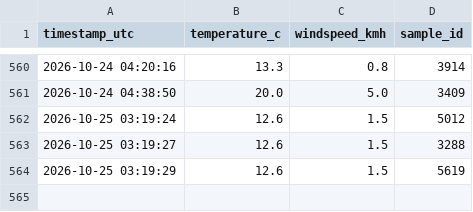
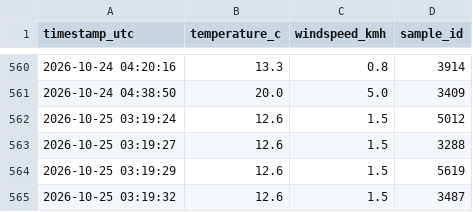
Before and after one commit to MrDeving/we-logger, a CSV file: weather_log.csv, drawn as a sheet; only a part is shown, gaps mark what is left out; the diff names each change by its address in the sheet, - before the commit and + after, or states it on an @@ line.

Commit message:
data: log metric sample 4 of 24 [skip ci]

```diff
--- a/weather_log.csv
+++ b/weather_log.csv
+row 565: 2026-10-25 03:19:32 | 12.6 | 1.5 | 3487
```
